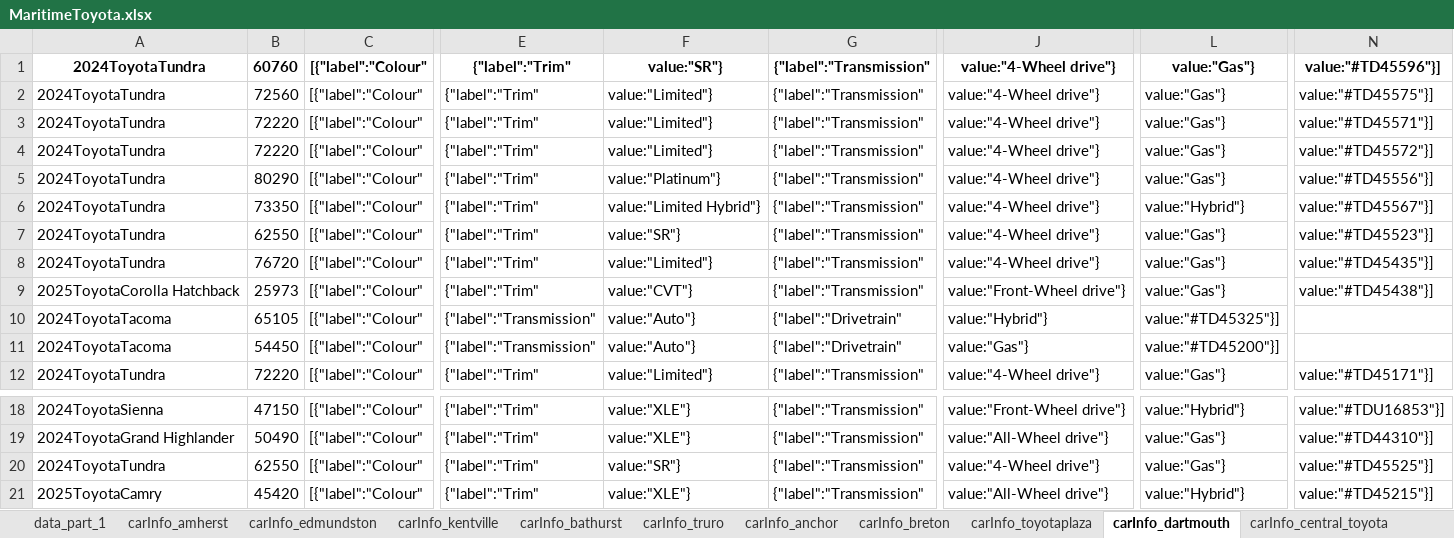
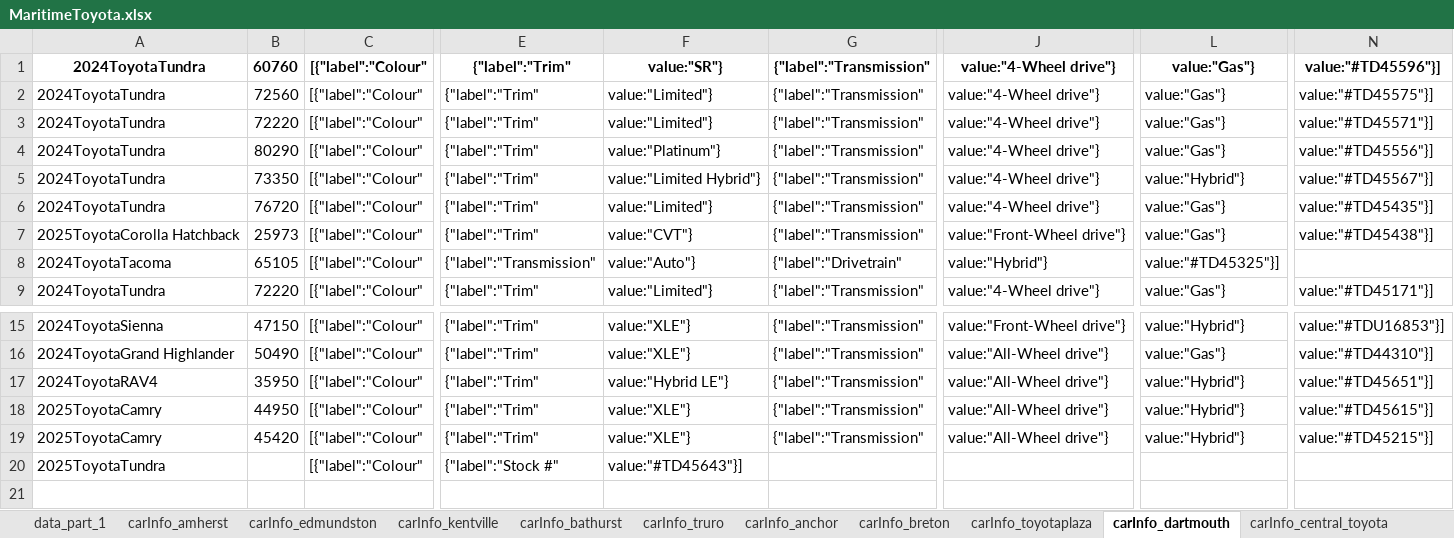
Before and after one commit to gitony0101/X4DS, an Excel workbook: Projects/scrapping_py/MaritimeToyota.xlsx, sheet carInfo_dartmouth, drawn as a sheet; only a part is shown, gaps mark what is left out; values as stored, in another font and other column widths than the file's, no borders; removed rows and columns are numbered as before the commit, all else as after; rows hold the shown columns only; the diff names each change by its address in the sheet, - before the commit and + after, or states it on an @@ line.

Commit message:
update  toyota
Signed-off-by: gitony0101 <53283254+gitony0101@users.noreply.github.com>

```diff
--- a/Projects/scrapping_py/MaritimeToyota.xlsx (sheet carInfo_dartmouth)
+++ b/Projects/scrapping_py/MaritimeToyota.xlsx (sheet carInfo_dartmouth)
-row 4: 2024ToyotaTundra | 72220 | [{"label":"Colour" | {"label":"Trim" | value:"Limited"} | {"label":"Transmission" | value:"4-Wheel drive"} | value:"Gas"} | value:"#TD45572"}]
-row 7: 2024ToyotaTundra | 62550 | [{"label":"Colour" | {"label":"Trim" | value:"SR"} | {"label":"Transmission" | value:"4-Wheel drive"} | value:"Gas"} | value:"#TD45523"}]
-row 11: 2024ToyotaTacoma | 54450 | [{"label":"Colour" | {"label":"Transmission" | value:"Auto"} | {"label":"Drivetrain" | value:"Gas"} | value:"#TD45200"}]
+row 17: 2024ToyotaRAV4 | 35950 | [{"label":"Colour" | {"label":"Trim" | value:"Hybrid LE"} | {"label":"Transmission" | value:"All-Wheel drive"} | value:"Hybrid"} | value:"#TD45651"}]
-A18: 2024ToyotaTundra
+A18: 2025ToyotaCamry
-B18: 62550
+B18: 44950
-F18: value:"SR"}
+F18: value:"XLE"}
-J18: value:"4-Wheel drive"}
+J18: value:"All-Wheel drive"}
-L18: value:"Gas"}
+L18: value:"Hybrid"}
-N18: value:"#TD45525"}]
+N18: value:"#TD45615"}]
+row 20: 2025ToyotaTundra |  | [{"label":"Colour" | {"label":"Stock #" | value:"#TD45643"}]
```
Also changed, not shown: sheet carInfo_gander, sheet carInfo_edmundston, sheet carInfo_toyotaplaza, sheet carInfo_trimactoyota, sheet carInfo_central_toyota, sheet carInfo_anchor, 9 more sheets, Projects/scrapping_js/lexus_maritime/Lexus_Inventory.xlsx, 8 other files.
